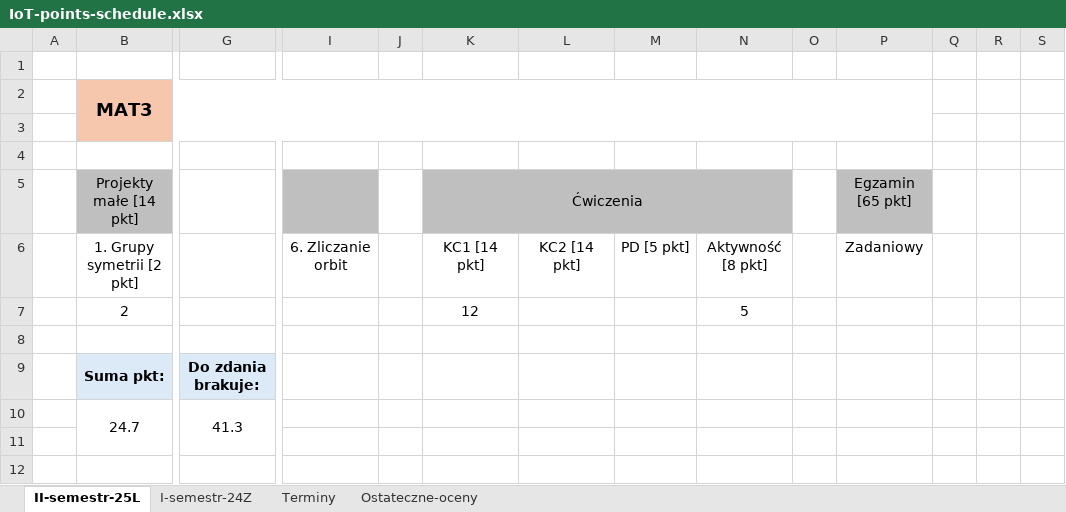
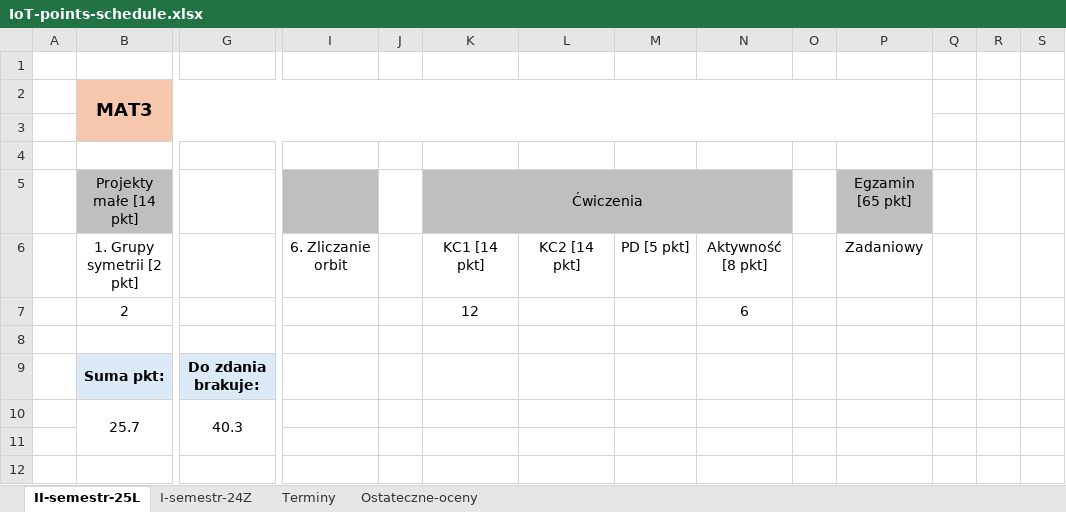
Before and after one commit to dodo099/IoT-studies, an Excel workbook: IoT-points-schedule.xlsx, sheet II-semestr-25L, drawn as a sheet; only a part is shown, gaps mark what is left out; values as stored, in another font and other column widths than the file's, no borders; removed rows and columns are numbered as before the commit, all else as after; rows hold the shown columns only; the diff names each change by its address in the sheet, - before the commit and + after, or states it on an @@ line.

```diff
--- a/IoT-points-schedule.xlsx (sheet II-semestr-25L)
+++ b/IoT-points-schedule.xlsx (sheet II-semestr-25L)
-N7: 5
+N7: 6
-row 10:  | 24.7 | 41.3
+row 10:  | 25.7 | 40.3
```
Also changed, not shown: sheet Terminy.
